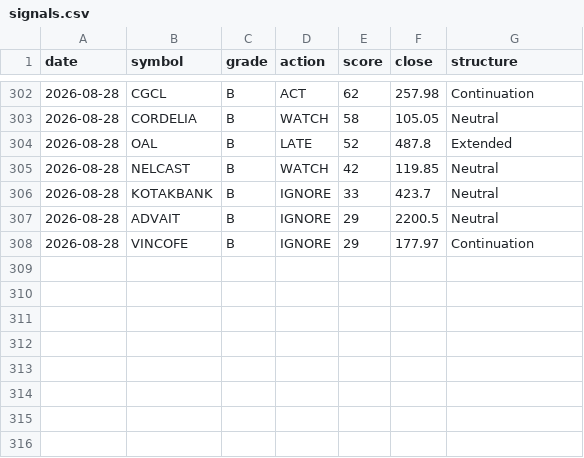
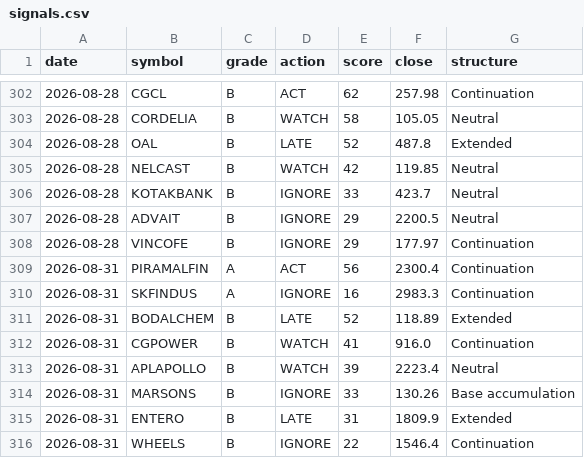
Before and after one commit to CGK0101/Smart-Money-Screener, a CSV file: data/signals.csv, drawn as a sheet; only a part is shown, gaps mark what is left out; the diff names each change by its address in the sheet, - before the commit and + after, or states it on an @@ line.

```diff
--- a/data/signals.csv
+++ b/data/signals.csv
+row 309: 2026-08-31 | PIRAMALFIN | A | ACT | 56 | 2300.4 | Continuation
+row 310: 2026-08-31 | SKFINDUS | A | IGNORE | 16 | 2983.3 | Continuation
+row 311: 2026-08-31 | BODALCHEM | B | LATE | 52 | 118.89 | Extended
+row 312: 2026-08-31 | CGPOWER | B | WATCH | 41 | 916.0 | Continuation
+row 313: 2026-08-31 | APLAPOLLO | B | WATCH | 39 | 2223.4 | Neutral
+row 314: 2026-08-31 | MARSONS | B | IGNORE | 33 | 130.26 | Base accumulation
+row 315: 2026-08-31 | ENTERO | B | LATE | 31 | 1809.9 | Extended
+row 316: 2026-08-31 | WHEELS | B | IGNORE | 22 | 1546.4 | Continuation
```
Also changed, not shown: 3 other files.
